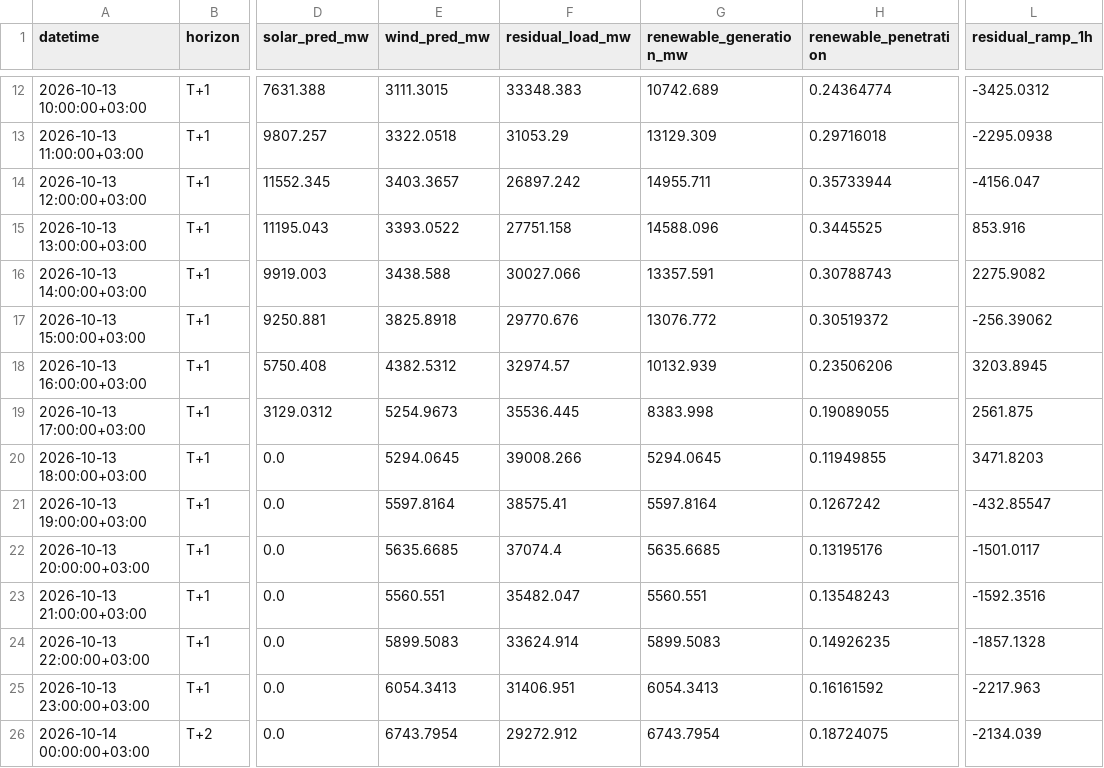
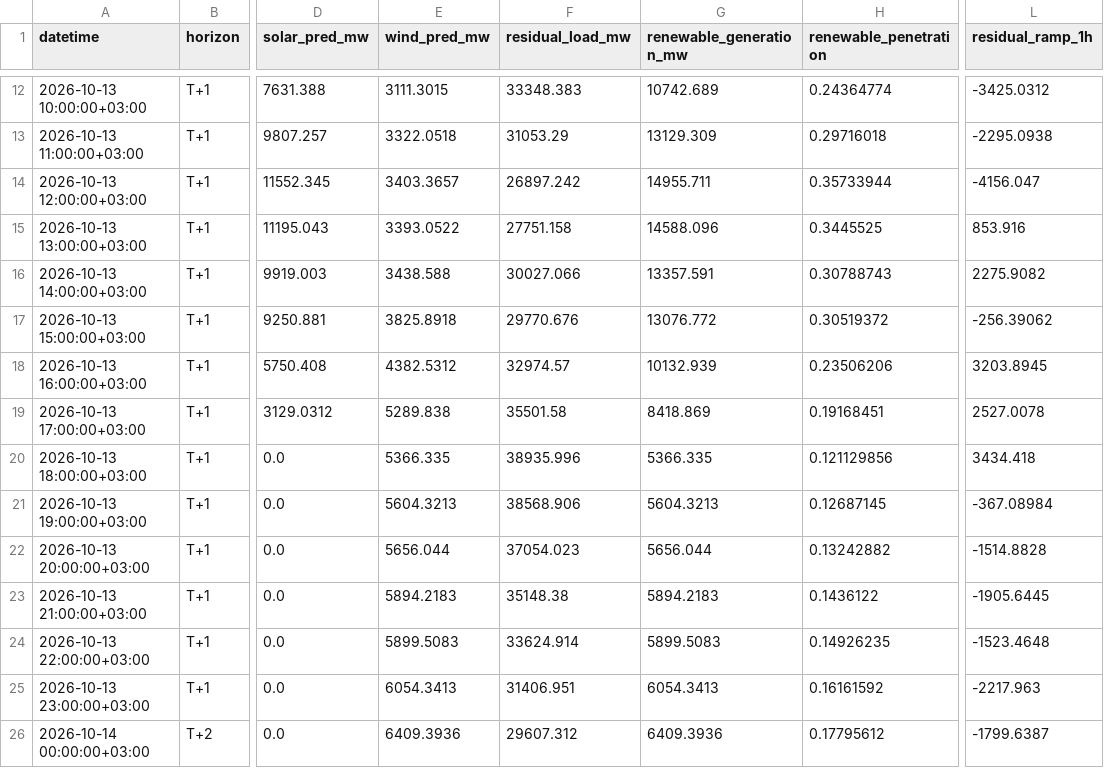
Before and after one commit to dattik12/turkiye-t2-daysahead, a CSV file: data/forecast/ptf_features/archive/ptf_features_2026-10-12_evening.csv, drawn as a sheet; only a part is shown, gaps mark what is left out; the diff covers the shown part only; the diff names each change by its address in the sheet, - before the commit and + after, or states it on an @@ line.

Commit message:
daily: 2026-10-13-2315 forecast + mape

```diff
--- a/data/forecast/ptf_features/archive/ptf_features_2026-10-12_evening.csv
+++ b/data/forecast/ptf_features/archive/ptf_features_2026-10-12_evening.csv
-E19 (wind_pred_mw): 5254.9673
+E19 (wind_pred_mw): 5289.838
-F19 (residual_load_mw): 35536.445
+F19 (residual_load_mw): 35501.58
-G19 (renewable_generation_mw): 8383.998
+G19 (renewable_generation_mw): 8418.869
-H19 (renewable_penetration): 0.19089055
+H19 (renewable_penetration): 0.19168451
-L19 (residual_ramp_1h): 2561.875
+L19 (residual_ramp_1h): 2527.0078
-E20 (wind_pred_mw): 5294.0645
+E20 (wind_pred_mw): 5366.335
-F20 (residual_load_mw): 39008.266
+F20 (residual_load_mw): 38935.996
-G20 (renewable_generation_mw): 5294.0645
+G20 (renewable_generation_mw): 5366.335
-H20 (renewable_penetration): 0.11949855
+H20 (renewable_penetration): 0.121129856
-L20 (residual_ramp_1h): 3471.8203
+L20 (residual_ramp_1h): 3434.418
-E21 (wind_pred_mw): 5597.8164
+E21 (wind_pred_mw): 5604.3213
-F21 (residual_load_mw): 38575.41
+F21 (residual_load_mw): 38568.906
-G21 (renewable_generation_mw): 5597.8164
+G21 (renewable_generation_mw): 5604.3213
-H21 (renewable_penetration): 0.1267242
+H21 (renewable_penetration): 0.12687145
-L21 (residual_ramp_1h): -432.85547
+L21 (residual_ramp_1h): -367.08984
-E22 (wind_pred_mw): 5635.6685
+E22 (wind_pred_mw): 5656.044
-F22 (residual_load_mw): 37074.4
+F22 (residual_load_mw): 37054.023
-G22 (renewable_generation_mw): 5635.6685
+G22 (renewable_generation_mw): 5656.044
-H22 (renewable_penetration): 0.13195176
+H22 (renewable_penetration): 0.13242882
-L22 (residual_ramp_1h): -1501.0117
+L22 (residual_ramp_1h): -1514.8828
-E23 (wind_pred_mw): 5560.551
+E23 (wind_pred_mw): 5894.2183
-F23 (residual_load_mw): 35482.047
+F23 (residual_load_mw): 35148.38
-G23 (renewable_generation_mw): 5560.551
+G23 (renewable_generation_mw): 5894.2183
-H23 (renewable_penetration): 0.13548243
+H23 (renewable_penetration): 0.1436122
-L23 (residual_ramp_1h): -1592.3516
+L23 (residual_ramp_1h): -1905.6445
-L24 (residual_ramp_1h): -1857.1328
+L24 (residual_ramp_1h): -1523.4648
-E26 (wind_pred_mw): 6743.7954
+E26 (wind_pred_mw): 6409.3936
-F26 (residual_load_mw): 29272.912
+F26 (residual_load_mw): 29607.312
-G26 (renewable_generation_mw): 6743.7954
+G26 (renewable_generation_mw): 6409.3936
-H26 (renewable_penetration): 0.18724075
+H26 (renewable_penetration): 0.17795612
-L26 (residual_ramp_1h): -2134.039
+L26 (residual_ramp_1h): -1799.6387
```
Also changed, not shown: 43 edited cells elsewhere in this file, data/forecast/ptf_features/latest.csv, data/results/forecast_results.csv, 3 other files.
